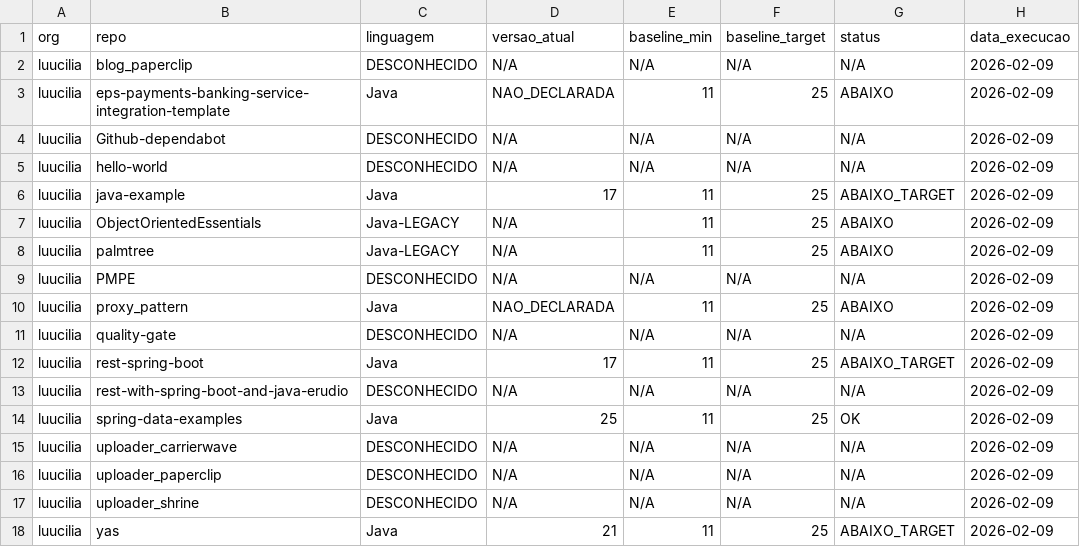
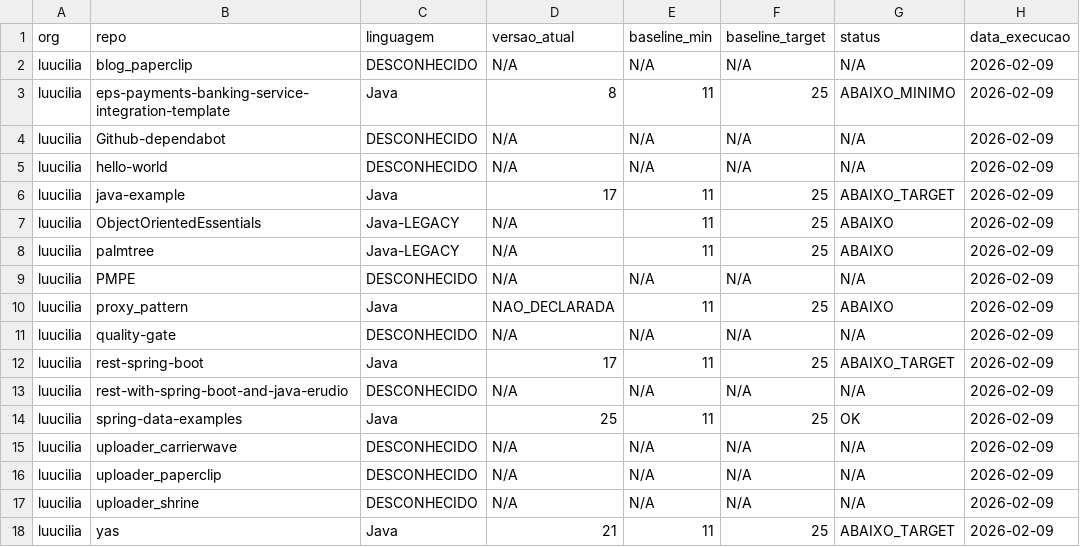
Before and after one commit to luucilia/quality-gate, a CSV file: results/2026-02-09/inventory.csv, drawn as a sheet.

Commit message:
Quality Gate results - 2026-02-09

```diff
--- a/results/2026-02-09/inventory.csv
+++ b/results/2026-02-09/inventory.csv
@@ -2,3 +2,3 @@ org,repo,linguagem,versao_atual,baseline_min,baseline_target,status,data_execuca
 luucilia,blog_paperclip,DESCONHECIDO,N/A,N/A,N/A,N/A,2026-02-09
-luucilia,eps-payments-banking-service-integration-template,Java,NAO_DECLARADA,11,25,ABAIXO,2026-02-09
+luucilia,eps-payments-banking-service-integration-template,Java,8,11,25,ABAIXO_MINIMO,2026-02-09
 luucilia,Github-dependabot,DESCONHECIDO,N/A,N/A,N/A,N/A,2026-02-09
```
